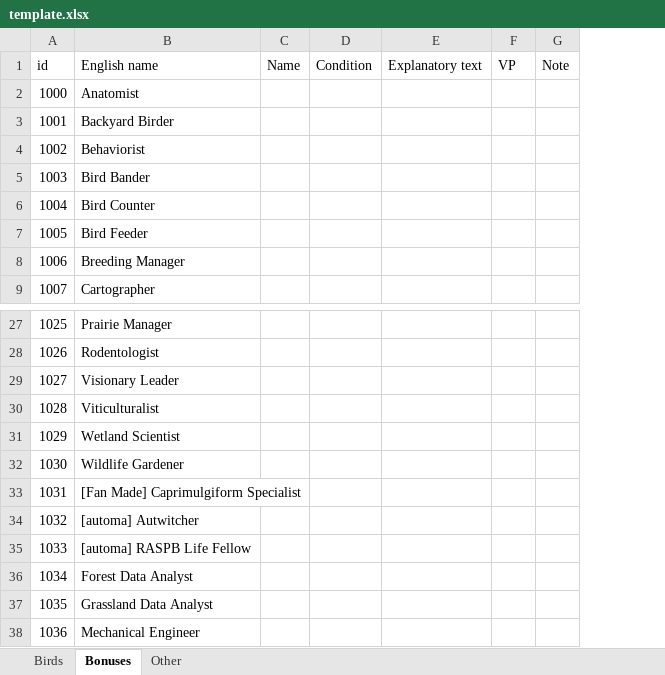
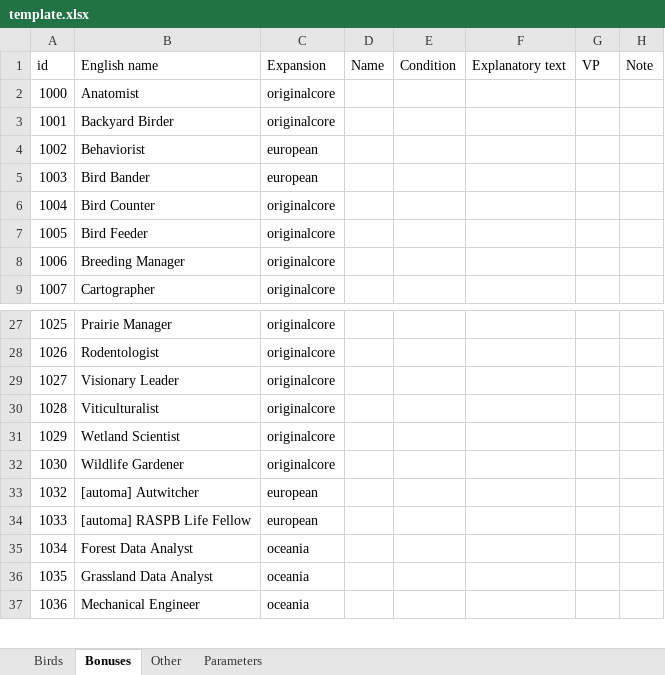
Before and after one commit to navarog/wingsearch, an Excel workbook: i18n/template.xlsx, sheet Bonuses, drawn as a sheet; only a part is shown, gaps mark what is left out; values as stored, in another font and other column widths than the file's, no borders; table styles not drawn; removed rows and columns are numbered as before the commit, all else as after; the diff names each change by its address in the sheet, - before the commit and + after, or states it on an @@ line.

```diff
--- a/i18n/template.xlsx (sheet Bonuses)
+++ b/i18n/template.xlsx (sheet Bonuses)
+sheet tab: Parameters
+column C (Expansion), rows 2-9: originalcore | originalcore | european | european | originalcore | originalcore | originalcore | originalcore; rows 27-37: originalcore | originalcore | originalcore | originalcore | originalcore | originalcore | european | european | oceania | oceania | oceania
-row 33: 1031 | [Fan Made] Caprimulgiform Specialist
```
Also changed, not shown: sheet Birds, charts or pictures, i18n/es.xlsx, i18n/nl.xlsx, 51 other files.
